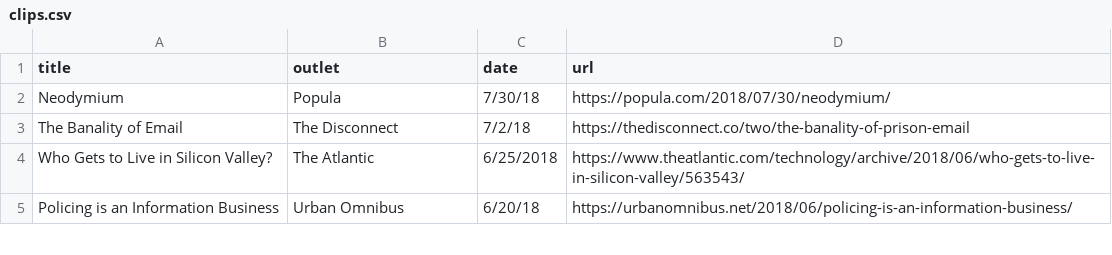
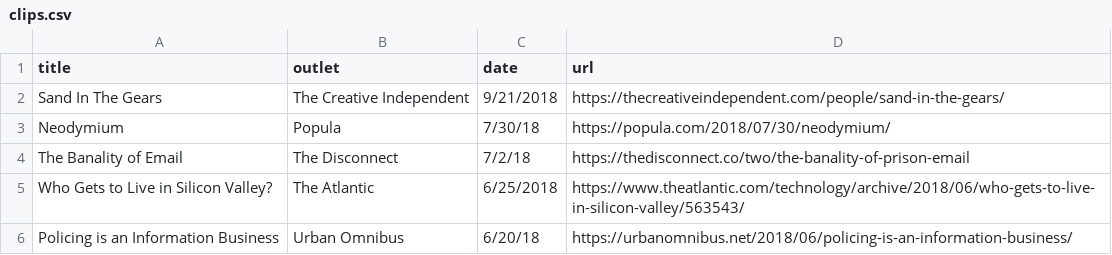
Before and after one commit to lifewinning/lifewinning, a CSV file: _data/clips.csv, drawn as a sheet; only a part is shown.

Commit message:
add tci

```diff
--- a/_data/clips.csv
+++ b/_data/clips.csv
@@ -1,2 +1,3 @@
 title,outlet,date,url
+Sand In The Gears,The Creative Independent,9/21/2018,https://thecreativeindependent.com/people/sand-in-the-gears/
 Neodymium,Popula,7/30/18,https://popula.com/2018/07/30/neodymium/
```
